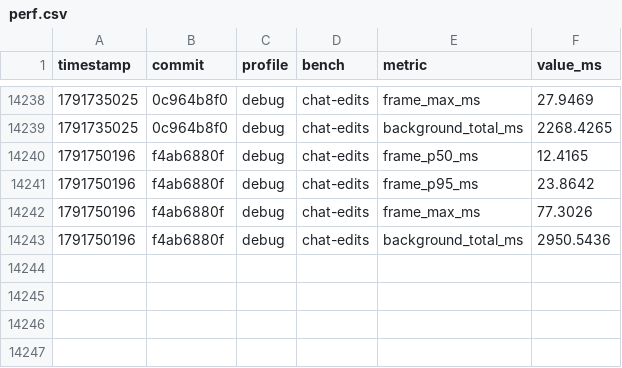
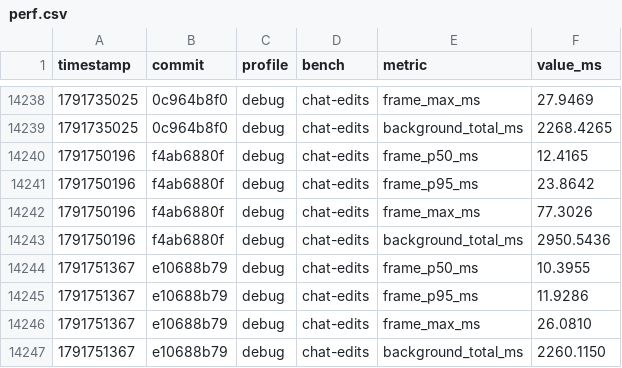
Before and after one commit to JetBrains/himark, a CSV file: perf.csv, drawn as a sheet; only a part is shown, gaps mark what is left out; the diff names each change by its address in the sheet, - before the commit and + after, or states it on an @@ line.

```diff
--- a/perf.csv
+++ b/perf.csv
+row 14244: 1791751367 | e10688b79 | debug | chat-edits | frame_p50_ms | 10.3955
+row 14245: 1791751367 | e10688b79 | debug | chat-edits | frame_p95_ms | 11.9286
+row 14246: 1791751367 | e10688b79 | debug | chat-edits | frame_max_ms | 26.0810
+row 14247: 1791751367 | e10688b79 | debug | chat-edits | background_total_ms | 2260.1150
```
Also changed, not shown: 5 other files.
